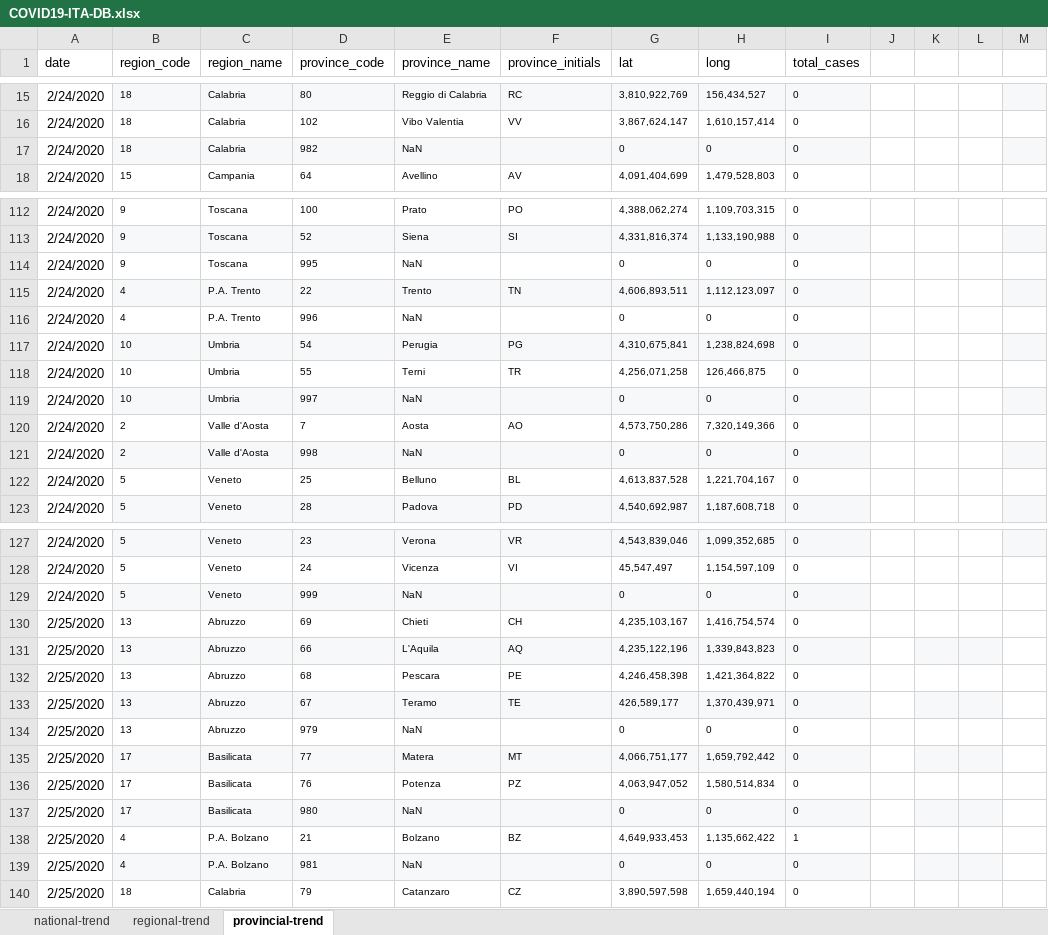
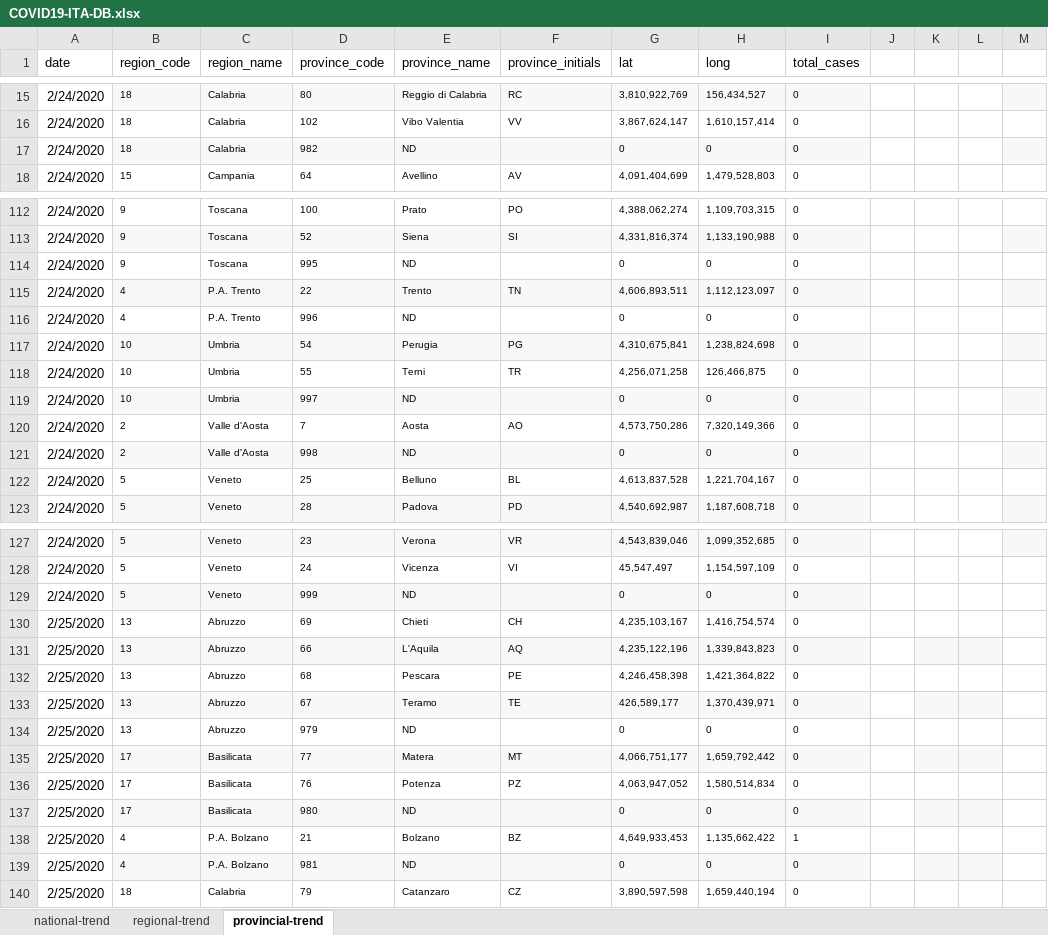
Before and after one commit to pcm-dpc/COVID-19, an Excel workbook: daily_report_ENG/COVID19-ITA-DB.xlsx, sheet provincial-trend, drawn as a sheet; only a part is shown, gaps mark what is left out; values as stored, in another font and other column widths than the file's, no borders; the diff covers the shown part only; the diff names each change by its address in the sheet, - before the commit and + after, or states it on an @@ line.

```diff
--- a/daily_report_ENG/COVID19-ITA-DB.xlsx (sheet provincial-trend)
+++ b/daily_report_ENG/COVID19-ITA-DB.xlsx (sheet provincial-trend)
-E17 (province_name): NaN
+E17 (province_name): ND
-E114 (province_name): NaN
+E114 (province_name): ND
-E116 (province_name): NaN
+E116 (province_name): ND
-E119 (province_name): NaN
+E119 (province_name): ND
-E121 (province_name): NaN
+E121 (province_name): ND
-E129 (province_name): NaN
+E129 (province_name): ND
-E134 (province_name): NaN
+E134 (province_name): ND
-E137 (province_name): NaN
+E137 (province_name): ND
-E139 (province_name): NaN
+E139 (province_name): ND
```
Also changed, not shown: 129 added rows and 684 edited cells elsewhere in this sheet, sheet regional-trend, sheet national-trend, 2 other files.
